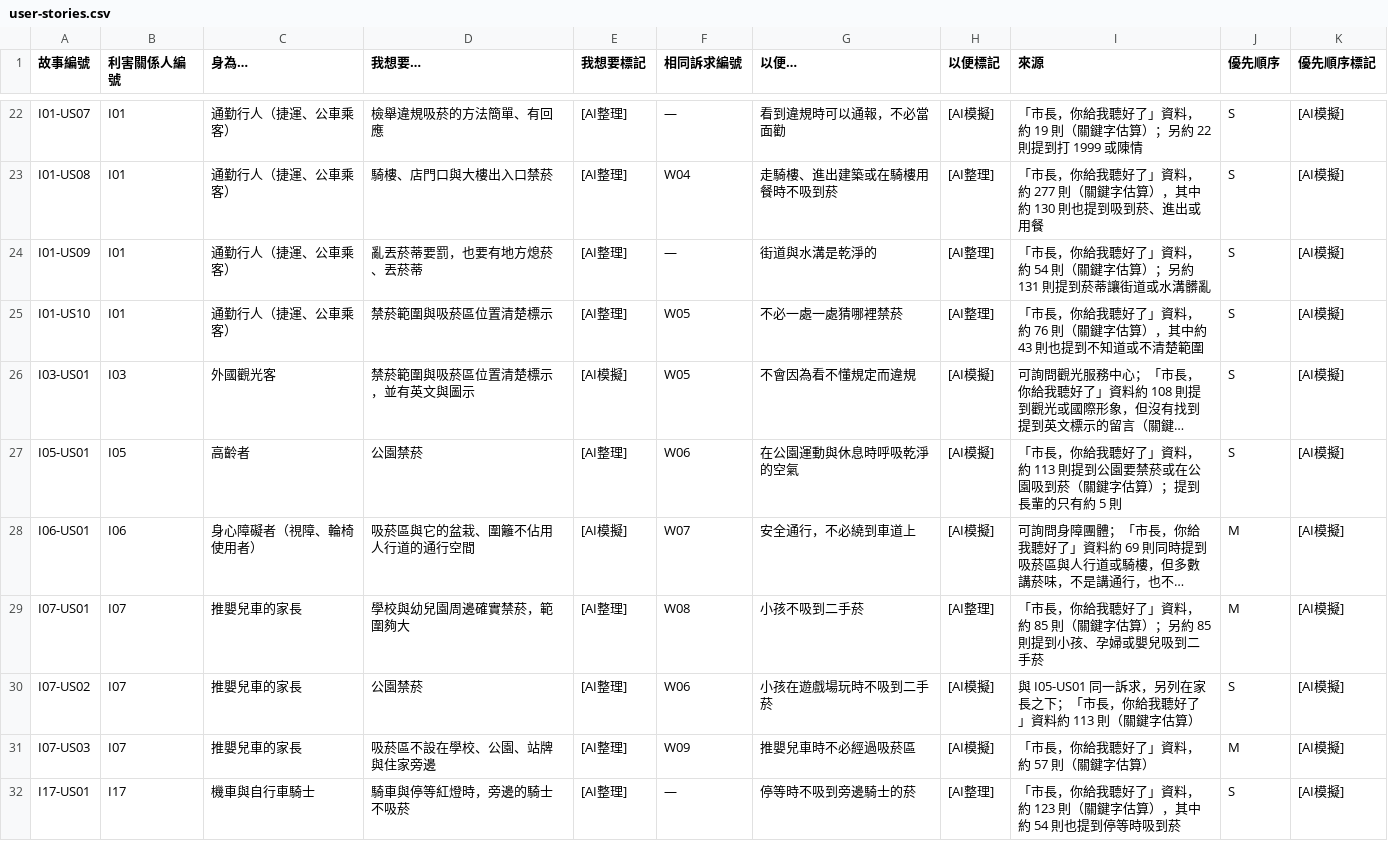
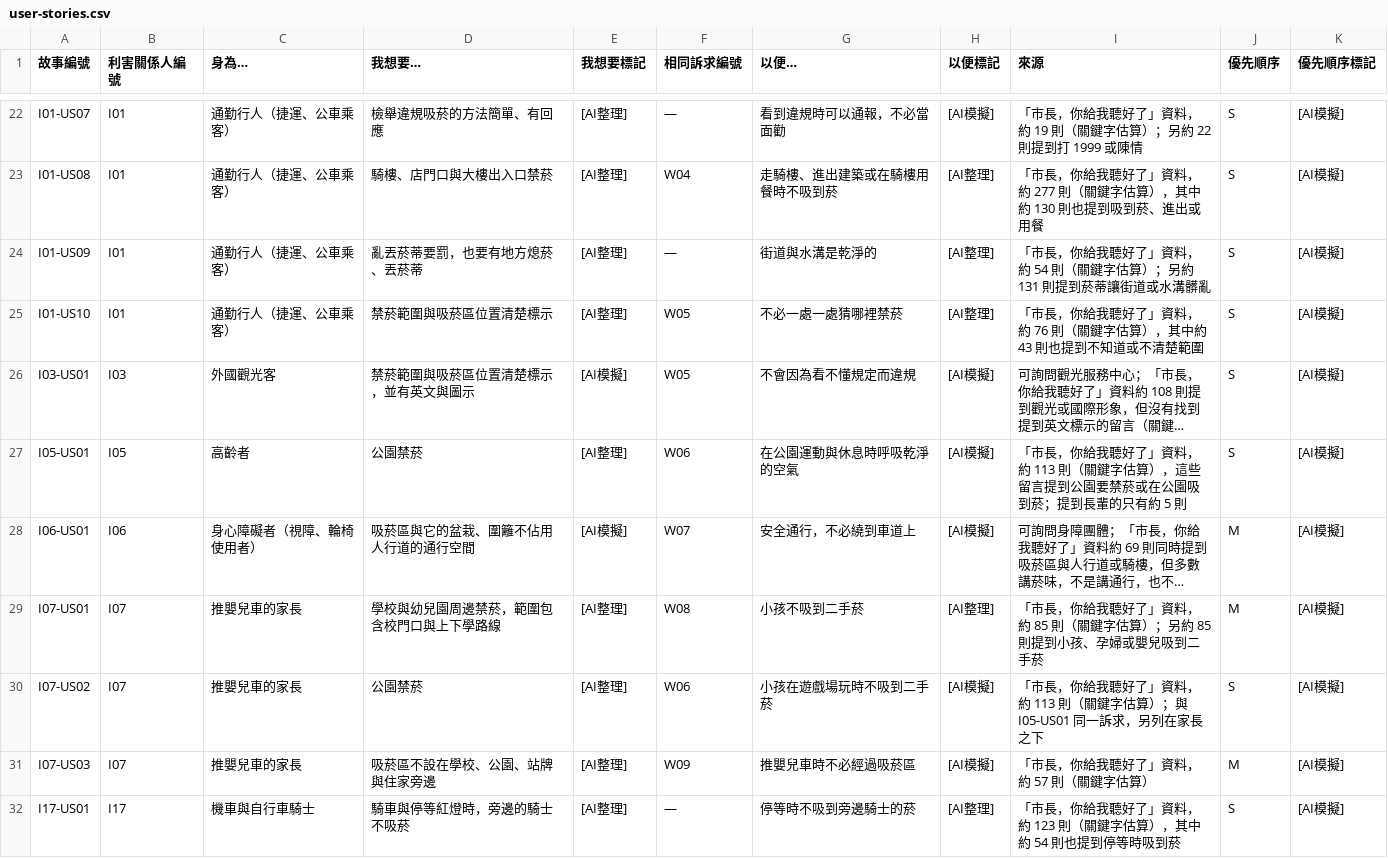
Before and after one commit to ETBlue/pumadebugthon, a CSV file: analysis/8-smokefree/user-stories.csv, drawn as a sheet; only a part is shown, gaps mark what is left out; long unchanged cells end in …; the diff covers the shown part only; the diff names each change by its address in the sheet, - before the commit and + after, or states it on an @@ line.

```diff
--- a/analysis/8-smokefree/user-stories.csv
+++ b/analysis/8-smokefree/user-stories.csv
-I27 (來源): …約 113 則提到公園要禁菸或在公園吸到菸（關鍵字估算）；提到長…
+I27 (來源): …約 113 則（關鍵字估算），這些留言提到公園要禁菸或在公園吸到菸；提到長…
-D29 (我想要…): 學校與幼兒園周邊確實禁菸，範圍夠大
+D29 (我想要…): 學校與幼兒園周邊禁菸，範圍包含校門口與上下學路線
-I30 (來源): 與 I05-US01 同一訴求，另列在家長之下；「市長，你給我聽好了」資料約 113 則（關鍵字估算）
+I30 (來源): 「市長，你給我聽好了」資料，約 113 則（關鍵字估算）；與 I05-US01 同一訴求，另列在家長之下
```
Also changed, not shown: 16 edited cells elsewhere in this file, 2 other files.
